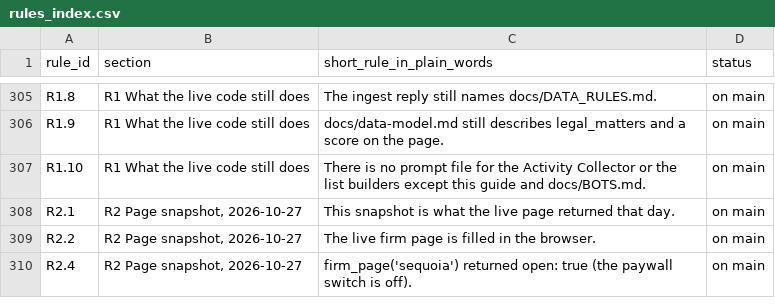
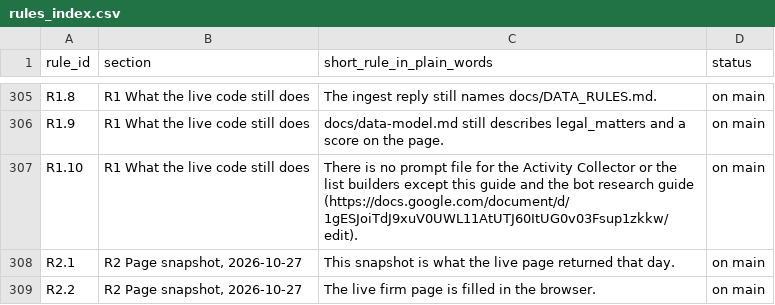
Before and after one commit to mindgame77/regrettamine, a CSV file: docs/rules_index.csv, drawn as a sheet; only a part is shown, gaps mark what is left out; the shorter side is filled out with more unchanged rows.

Commit message:
docs: remove docs/BOTS.md, point R1.10 and BOT_KEYS bot instructions at the bot research guide

```diff
--- a/docs/rules_index.csv
+++ b/docs/rules_index.csv
@@ -306,3 +306,3 @@ R1.8,R1 What the live code still does,The ingest reply still names docs/DATA_RUL
 R1.9,R1 What the live code still does,docs/data-model.md still describes legal_matters and a score on the page.,on main
-R1.10,R1 What the live code still does,There is no prompt file for the Activity Collector or the list builders except this guide and docs/BOTS.md.,on main
+R1.10,R1 What the live code still does,There is no prompt file for the Activity Collector or the list builders except this guide and the bot research guide (https://docs.google.com/document/d/1gESJoiTdJ9xuV0UWL11AtUTJ60ItUG0v03Fsup1zkkw/edit).,on main
 R2.1,"R2 Page snapshot, 2026-10-27",This snapshot is what the live page returned that day.,on main
```
Also changed, not shown: 3 other files.
